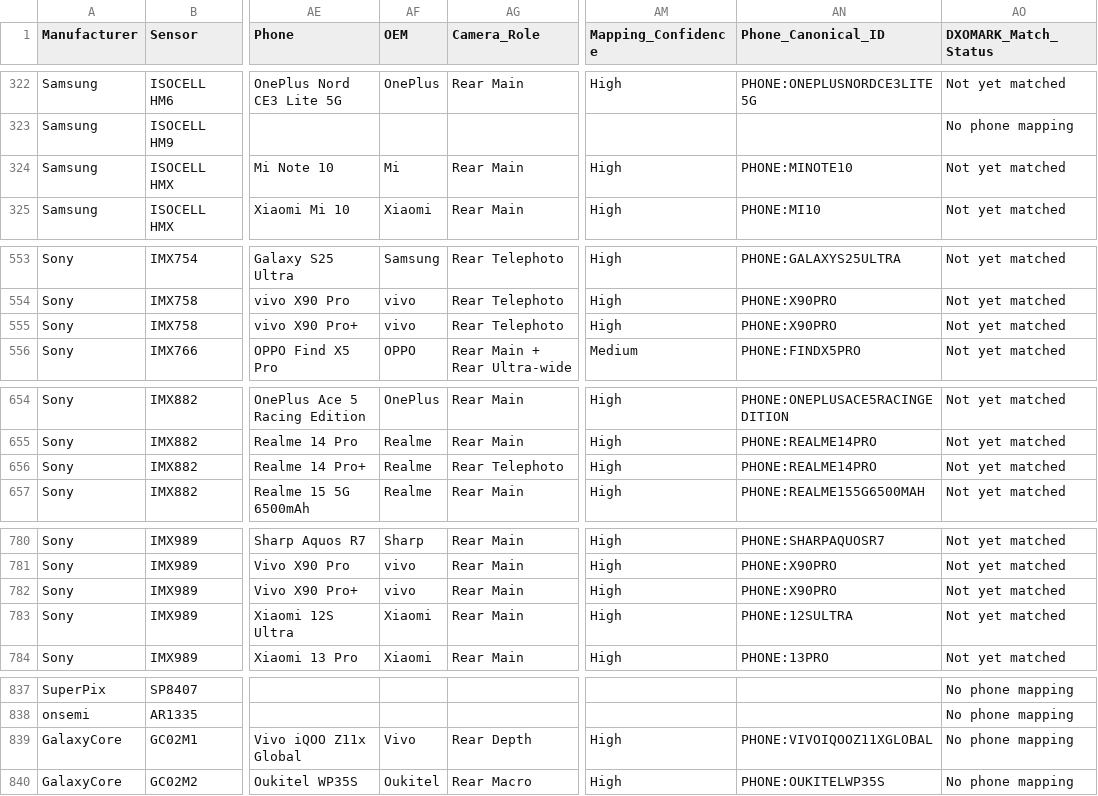
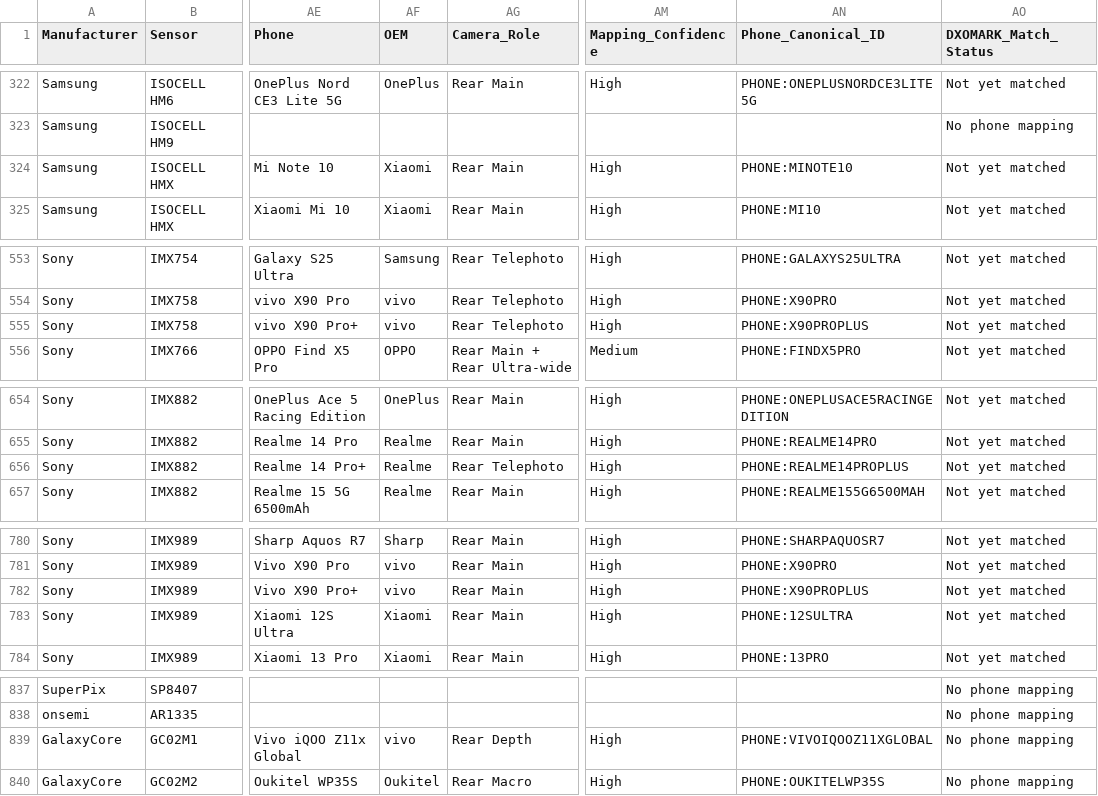
Before and after one commit to geniuskey/sensors, a CSV file: public/data/all-in-one.csv, drawn as a sheet; only a part is shown, gaps mark what is left out; the diff covers the shown part only; the diff names each change by its address in the sheet, - before the commit and + after, or states it on an @@ line.

```diff
--- a/public/data/all-in-one.csv
+++ b/public/data/all-in-one.csv
-AF324 (OEM): Mi
+AF324 (OEM): Xiaomi
-AN555 (Phone_Canonical_ID): PHONE:X90PRO
+AN555 (Phone_Canonical_ID): PHONE:X90PROPLUS
-AN656 (Phone_Canonical_ID): PHONE:REALME14PRO
+AN656 (Phone_Canonical_ID): PHONE:REALME14PROPLUS
-AN782 (Phone_Canonical_ID): PHONE:X90PRO
+AN782 (Phone_Canonical_ID): PHONE:X90PROPLUS
-AF839 (OEM): Vivo
+AF839 (OEM): vivo
```
Also changed, not shown: 28 edited cells elsewhere in this file, exports/all-in-one.csv, 6 other files.
